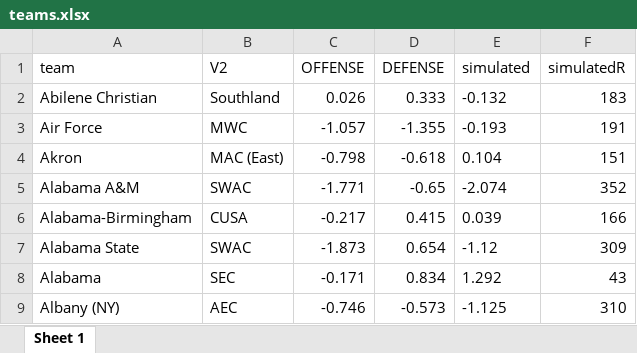
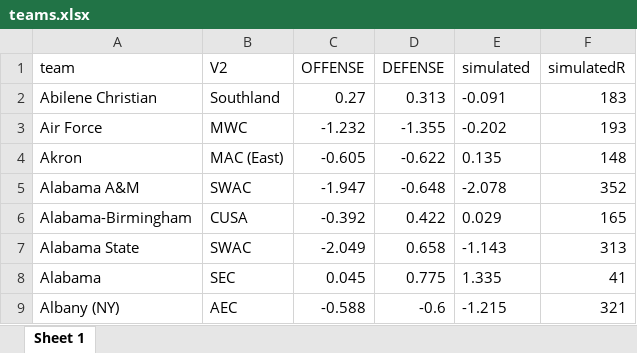
Before and after one commit to ericliamshannon/ncaa_predictions, an Excel workbook: ncaa_bracket/teams.xlsx, sheet Sheet 1, drawn as a sheet; only a part is shown; values as stored, in another font and other column widths than the file's, no borders; the diff covers the shown part only; the diff names each change by its address in the sheet, - before the commit and + after, or states it on an @@ line.

Commit message:
Updating with data from past two days

```diff
--- a/ncaa_bracket/teams.xlsx (sheet Sheet 1)
+++ b/ncaa_bracket/teams.xlsx (sheet Sheet 1)
-C2 (OFFENSE): 0.026
+C2 (OFFENSE): 0.27
-D2 (DEFENSE): 0.333
+D2 (DEFENSE): 0.313
-E2 (simulated): -0.132
+E2 (simulated): -0.091
-C3 (OFFENSE): -1.057
+C3 (OFFENSE): -1.232
-E3 (simulated): -0.193
+E3 (simulated): -0.202
-F3 (simulatedR): 191
+F3 (simulatedR): 193
-C4 (OFFENSE): -0.798
+C4 (OFFENSE): -0.605
-D4 (DEFENSE): -0.618
+D4 (DEFENSE): -0.622
-E4 (simulated): 0.104
+E4 (simulated): 0.135
-F4 (simulatedR): 151
+F4 (simulatedR): 148
-C5 (OFFENSE): -1.771
+C5 (OFFENSE): -1.947
-D5 (DEFENSE): -0.65
+D5 (DEFENSE): -0.648
-E5 (simulated): -2.074
+E5 (simulated): -2.078
-C6 (OFFENSE): -0.217
+C6 (OFFENSE): -0.392
-D6 (DEFENSE): 0.415
+D6 (DEFENSE): 0.422
-E6 (simulated): 0.039
+E6 (simulated): 0.029
-F6 (simulatedR): 166
+F6 (simulatedR): 165
-C7 (OFFENSE): -1.873
+C7 (OFFENSE): -2.049
-D7 (DEFENSE): 0.654
+D7 (DEFENSE): 0.658
-E7 (simulated): -1.12
+E7 (simulated): -1.143
-F7 (simulatedR): 309
+F7 (simulatedR): 313
-C8 (OFFENSE): -0.171
+C8 (OFFENSE): 0.045
-D8 (DEFENSE): 0.834
+D8 (DEFENSE): 0.775
-E8 (simulated): 1.292
+E8 (simulated): 1.335
-F8 (simulatedR): 43
+F8 (simulatedR): 41
-C9 (OFFENSE): -0.746
+C9 (OFFENSE): -0.588
-D9 (DEFENSE): -0.573
+D9 (DEFENSE): -0.6
-E9 (simulated): -1.125
+E9 (simulated): -1.215
-F9 (simulatedR): 310
+F9 (simulatedR): 321
```
Also changed, not shown: 1288 edited cells elsewhere in this sheet, 5 other files.
